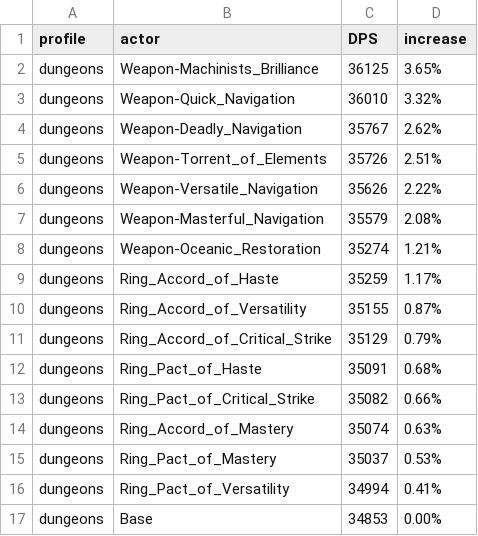
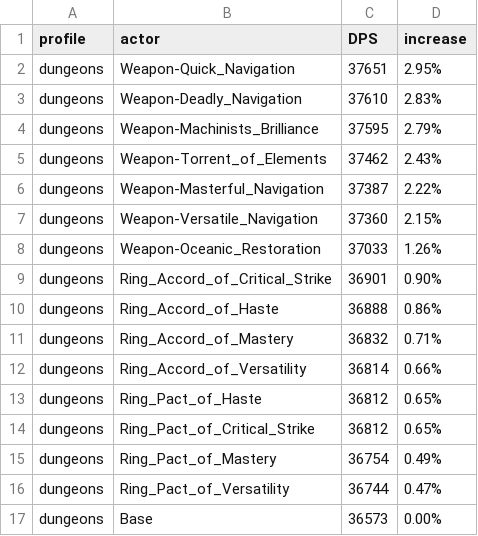
Before and after one commit to WarcraftPriests/bfa-shadow-priest, a CSV file: enchants/Results_Dungeons_AS.csv, drawn as a sheet.

```diff
--- a/enchants/Results_Dungeons_AS.csv
+++ b/enchants/Results_Dungeons_AS.csv
@@ -1,17 +1,17 @@
 profile,actor,DPS,increase,
-dungeons,Weapon-Machinists_Brilliance,36125,3.65%,
-dungeons,Weapon-Quick_Navigation,36010,3.32%,
-dungeons,Weapon-Deadly_Navigation,35767,2.62%,
-dungeons,Weapon-Torrent_of_Elements,35726,2.51%,
-dungeons,Weapon-Versatile_Navigation,35626,2.22%,
-dungeons,Weapon-Masterful_Navigation,35579,2.08%,
-dungeons,Weapon-Oceanic_Restoration,35274,1.21%,
-dungeons,Ring_Accord_of_Haste,35259,1.17%,
-dungeons,Ring_Accord_of_Versatility,35155,0.87%,
-dungeons,Ring_Accord_of_Critical_Strike,35129,0.79%,
-dungeons,Ring_Pact_of_Haste,35091,0.68%,
-dungeons,Ring_Pact_of_Critical_Strike,35082,0.66%,
-dungeons,Ring_Accord_of_Mastery,35074,0.63%,
-dungeons,Ring_Pact_of_Mastery,35037,0.53%,
-dungeons,Ring_Pact_of_Versatility,34994,0.41%,
-dungeons,Base,34853,0.00%,
+dungeons,Weapon-Quick_Navigation,37651,2.95%,
+dungeons,Weapon-Deadly_Navigation,37610,2.83%,
+dungeons,Weapon-Machinists_Brilliance,37595,2.79%,
+dungeons,Weapon-Torrent_of_Elements,37462,2.43%,
+dungeons,Weapon-Masterful_Navigation,37387,2.22%,
+dungeons,Weapon-Versatile_Navigation,37360,2.15%,
+dungeons,Weapon-Oceanic_Restoration,37033,1.26%,
+dungeons,Ring_Accord_of_Critical_Strike,36901,0.90%,
+dungeons,Ring_Accord_of_Haste,36888,0.86%,
+dungeons,Ring_Accord_of_Mastery,36832,0.71%,
+dungeons,Ring_Accord_of_Versatility,36814,0.66%,
+dungeons,Ring_Pact_of_Haste,36812,0.65%,
+dungeons,Ring_Pact_of_Critical_Strike,36812,0.65%,
+dungeons,Ring_Pact_of_Mastery,36754,0.49%,
+dungeons,Ring_Pact_of_Versatility,36744,0.47%,
+dungeons,Base,36573,0.00%,
```
Also changed, not shown: enchants/Results_AS.csv, enchants/Results_Dungeons_SC.csv, 5 other files.
